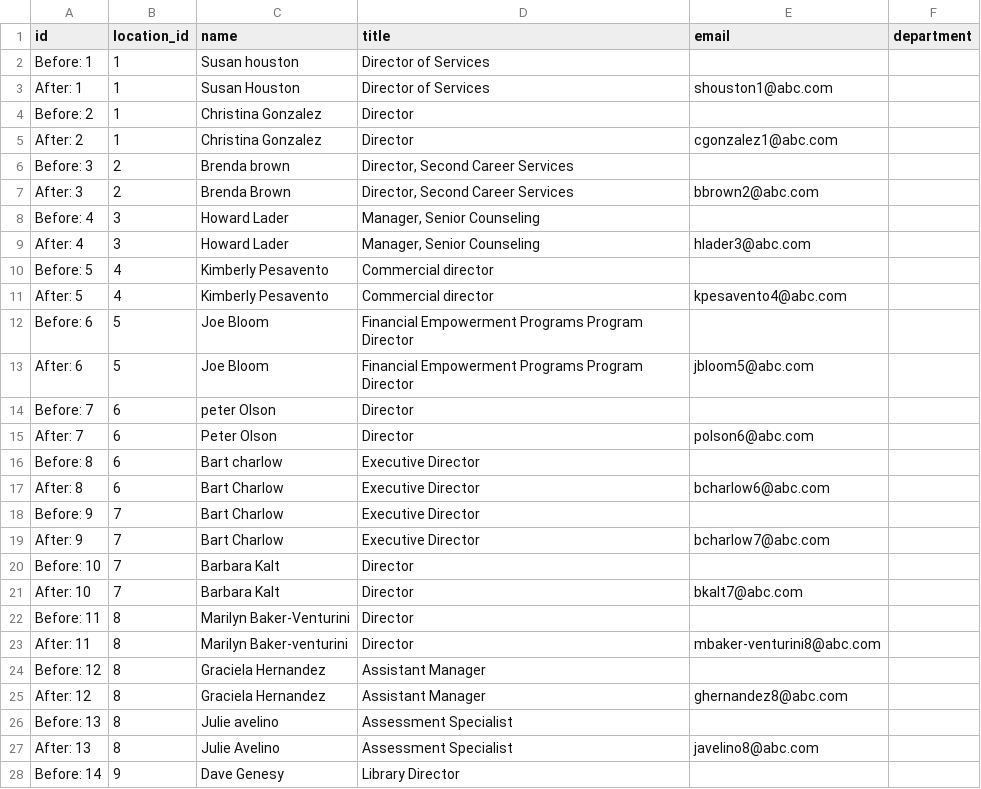
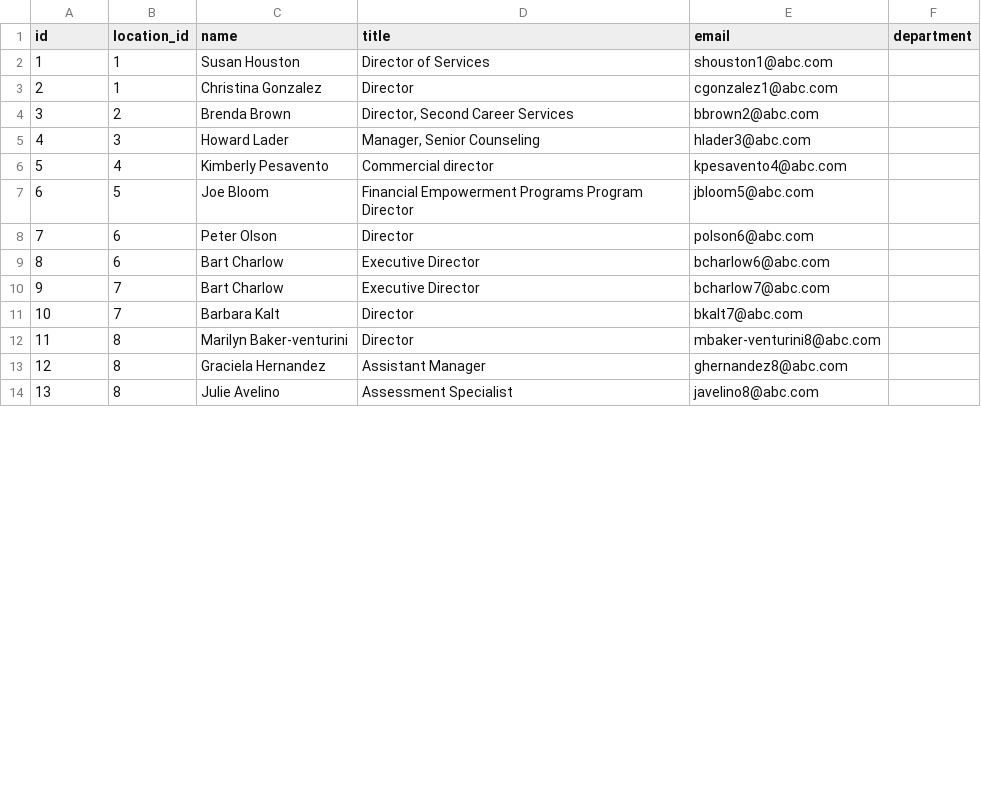
Before and after one commit to zverugin8/bash, a CSV file: account_new.csv, drawn as a sheet; only a part is shown; the diff covers the shown part only.

```diff
--- a/account_new.csv
+++ b/account_new.csv
@@ -1,28 +1,14 @@
 id,location_id,name,title,email,department
-Before: 1,1,Susan houston,Director of Services,,
-After:  1,1,Susan Houston,Director of Services,shouston1@abc.com,
-Before: 2,1,Christina Gonzalez,Director,,
-After:  2,1,Christina Gonzalez,Director,cgonzalez1@abc.com,
-Before: 3,2,Brenda brown,"Director, Second Career Services",,
-After:  3,2,Brenda Brown,"Director, Second Career Services",bbrown2@abc.com,
-Before: 4,3,Howard Lader,"Manager, Senior Counseling",,
-After:  4,3,Howard Lader,"Manager, Senior Counseling",hlader3@abc.com,
-Before: 5,4,Kimberly Pesavento,Commercial director,,
-After:  5,4,Kimberly Pesavento,Commercial director,kpesavento4@abc.com,
-Before: 6,5,Joe Bloom,Financial Empowerment Programs Program Director,,
-After:  6,5,Joe Bloom,Financial Empowerment Programs Program Director,jbloom5@abc.com,
-Before: 7,6,peter Olson,Director,,
-After:  7,6,Peter Olson,Director,polson6@abc.com,
-Before: 8,6,Bart charlow,Executive Director,,
-After:  8,6,Bart Charlow,Executive Director,bcharlow6@abc.com,
-Before: 9,7,Bart Charlow,Executive Director,,
-After:  9,7,Bart Charlow,Executive Director,bcharlow7@abc.com,
-Before: 10,7,Barbara Kalt,Director,,
-After:  10,7,Barbara Kalt,Director,bkalt7@abc.com,
-Before: 11,8,Marilyn Baker-Venturini,Director,,
-After:  11,8,Marilyn Baker-venturini,Director,mbaker-venturini8@abc.com,
-Before: 12,8,Graciela Hernandez,Assistant Manager,,
-After:  12,8,Graciela Hernandez,Assistant Manager,ghernandez8@abc.com,
-Before: 13,8,Julie avelino,Assessment Specialist,,
-After:  13,8,Julie Avelino,Assessment Specialist,javelino8@abc.com,
-Before: 14,9,Dave Genesy,Library Director,,
+1,1,Susan Houston,Director of Services,shouston1@abc.com,
+2,1,Christina Gonzalez,Director,cgonzalez1@abc.com,
+3,2,Brenda Brown,"Director, Second Career Services",bbrown2@abc.com,
+4,3,Howard Lader,"Manager, Senior Counseling",hlader3@abc.com,
+5,4,Kimberly Pesavento,Commercial director,kpesavento4@abc.com,
+6,5,Joe Bloom,Financial Empowerment Programs Program Director,jbloom5@abc.com,
+7,6,Peter Olson,Director,polson6@abc.com,
+8,6,Bart Charlow,Executive Director,bcharlow6@abc.com,
+9,7,Bart Charlow,Executive Director,bcharlow7@abc.com,
+10,7,Barbara Kalt,Director,bkalt7@abc.com,
+11,8,Marilyn Baker-venturini,Director,mbaker-venturini8@abc.com,
+12,8,Graciela Hernandez,Assistant Manager,ghernandez8@abc.com,
+13,8,Julie Avelino,Assessment Specialist,javelino8@abc.com,
```
Also changed, not shown: 19 removed rows and 20 edited cells elsewhere in this file, 1 other file.
